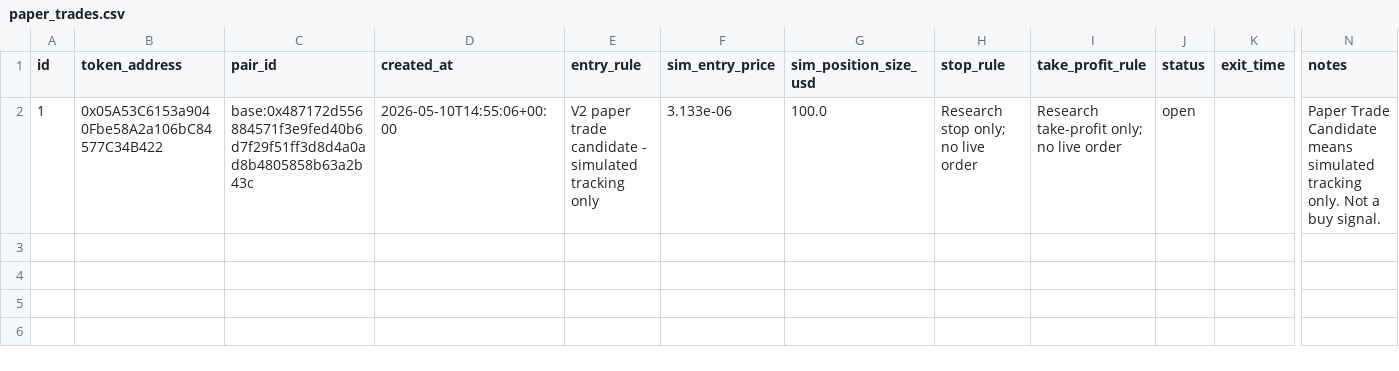
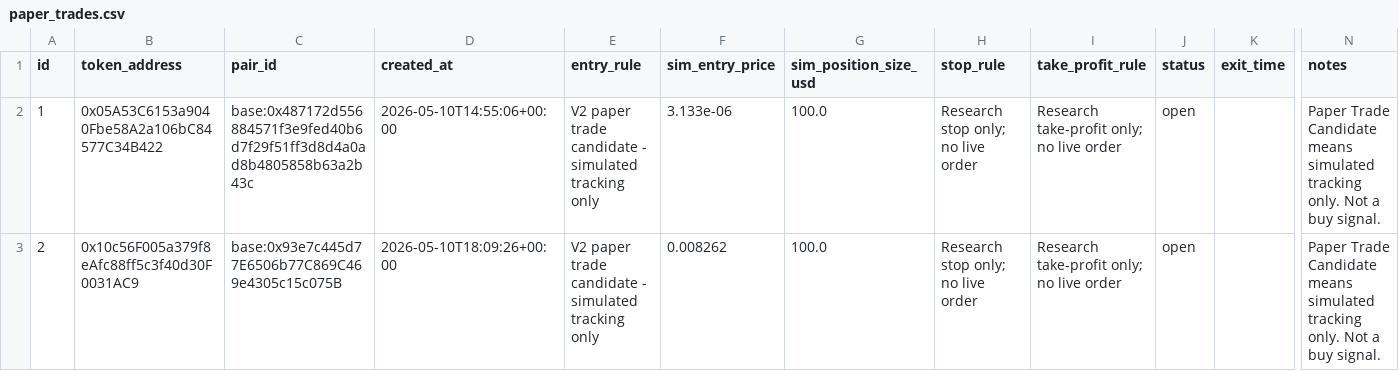
Before and after one commit to fatehchana17-create/crypto-signal-autopsy-v1, a CSV file: exports/paper_trades.csv, drawn as a sheet; only a part is shown, gaps mark what is left out; rows hold the shown columns only; the diff names each change by its address in the sheet, - before the commit and + after, or states it on an @@ line.

```diff
--- a/exports/paper_trades.csv
+++ b/exports/paper_trades.csv
+row 3: 2 | 0x10c56F005a379f8eAfc88ff5c3f40d30F0031AC9 | base:0x93e7c445d77E6506b77C869C469e4305c15c075B | 2026-05-10T18:09:26+00:00 | V2 paper trade candidate - simulated tracking only | 0.008262 | 100.0 | Research stop only; no live order | Research take-profit only; no live order | open |  | Paper Trade Candidate means simulated tracking only. Not a buy signal.
```
Also changed, not shown: exports/filter_saved_us.csv, exports/pairs.csv, 13 other files.
